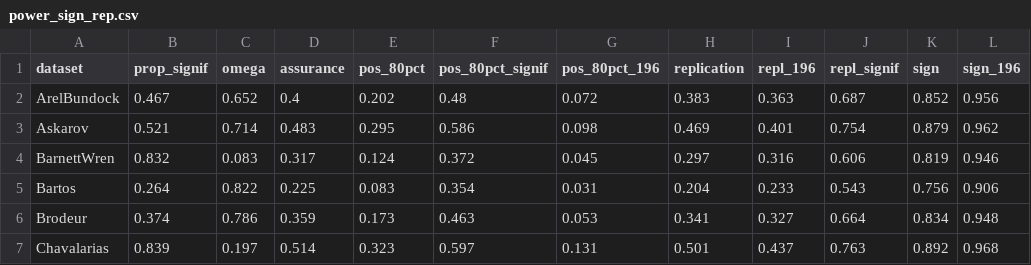
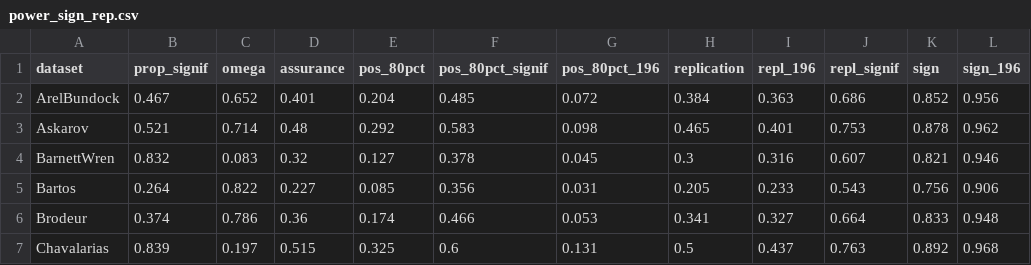
Before and after one commit to wwiecek/BEAR, a CSV file: paper/power_sign_rep.csv, drawn as a sheet; only a part is shown; the diff covers the shown part only; the diff names each change by its address in the sheet, - before the commit and + after, or states it on an @@ line.

```diff
--- a/paper/power_sign_rep.csv
+++ b/paper/power_sign_rep.csv
-D2 (assurance): 0.4
+D2 (assurance): 0.401
-E2 (pos_80pct): 0.202
+E2 (pos_80pct): 0.204
-F2 (pos_80pct_signif): 0.48
+F2 (pos_80pct_signif): 0.485
-H2 (replication): 0.383
+H2 (replication): 0.384
-J2 (repl_signif): 0.687
+J2 (repl_signif): 0.686
-D3 (assurance): 0.483
+D3 (assurance): 0.48
-E3 (pos_80pct): 0.295
+E3 (pos_80pct): 0.292
-F3 (pos_80pct_signif): 0.586
+F3 (pos_80pct_signif): 0.583
-H3 (replication): 0.469
+H3 (replication): 0.465
-J3 (repl_signif): 0.754
+J3 (repl_signif): 0.753
-K3 (sign): 0.879
+K3 (sign): 0.878
-D4 (assurance): 0.317
+D4 (assurance): 0.32
-E4 (pos_80pct): 0.124
+E4 (pos_80pct): 0.127
-F4 (pos_80pct_signif): 0.372
+F4 (pos_80pct_signif): 0.378
-H4 (replication): 0.297
+H4 (replication): 0.3
-J4 (repl_signif): 0.606
+J4 (repl_signif): 0.607
-K4 (sign): 0.819
+K4 (sign): 0.821
-D5 (assurance): 0.225
+D5 (assurance): 0.227
-E5 (pos_80pct): 0.083
+E5 (pos_80pct): 0.085
-F5 (pos_80pct_signif): 0.354
+F5 (pos_80pct_signif): 0.356
-H5 (replication): 0.204
+H5 (replication): 0.205
-D6 (assurance): 0.359
+D6 (assurance): 0.36
-E6 (pos_80pct): 0.173
+E6 (pos_80pct): 0.174
-F6 (pos_80pct_signif): 0.463
+F6 (pos_80pct_signif): 0.466
-K6 (sign): 0.834
+K6 (sign): 0.833
-D7 (assurance): 0.514
+D7 (assurance): 0.515
-E7 (pos_80pct): 0.323
+E7 (pos_80pct): 0.325
-F7 (pos_80pct_signif): 0.597
+F7 (pos_80pct_signif): 0.6
-H7 (replication): 0.501
+H7 (replication): 0.5
```
Also changed, not shown: 2 added rows and 43 edited cells elsewhere in this file, 1 other file.
